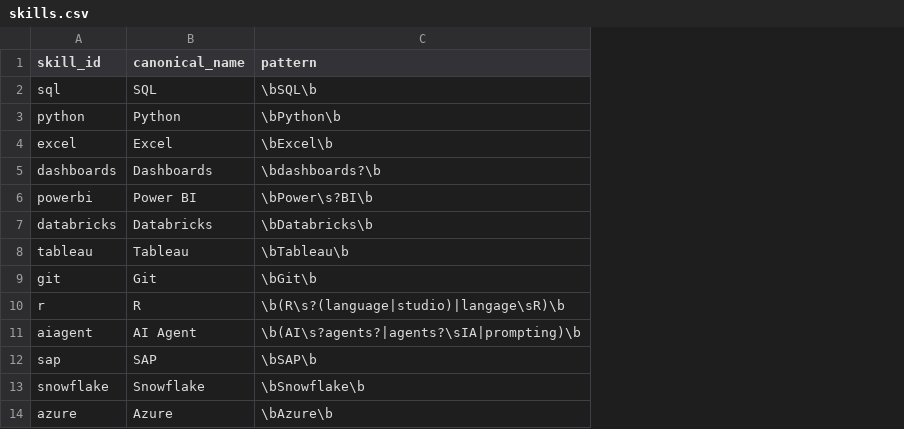
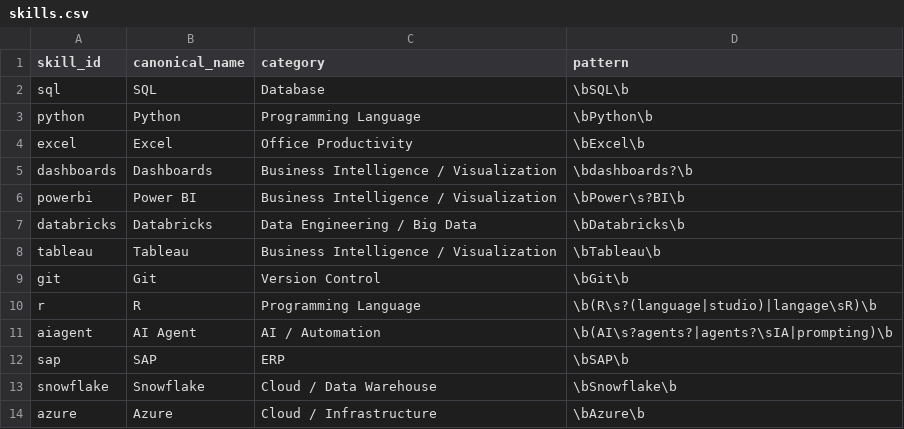
Before and after one commit to eferre-m/mapping-swiss-data-job-market, a CSV file: catalogs/skills.csv, drawn as a sheet; only a part is shown; the diff names each change by its address in the sheet, - before the commit and + after, or states it on an @@ line.

```diff
--- a/catalogs/skills.csv
+++ b/catalogs/skills.csv
+column C (category), rows 2-14: Database | Programming Language | Office Productivity | Business Intelligence / Visualization | Business Intelligence / Visualization | Data Engineering / Big Data | Business Intelligence / Visualization | Version Control | Programming Language | AI / Automation | ERP | Cloud / Data Warehouse | Cloud / Infrastructure
```
Also changed, not shown: catalogs/educations.csv, catalogs/workloads.csv, 10 other files.
